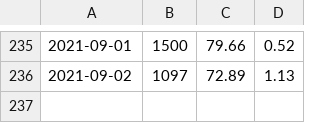
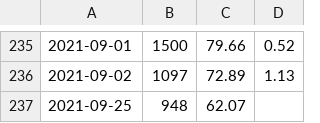
Before and after one commit to jiyeonseo/ring-fit-adventure-exercise-log, a CSV file: ringfit.csv, drawn as a sheet; only a part is shown, gaps mark what is left out; the diff names each change by its address in the sheet, - before the commit and + after, or states it on an @@ line.

```diff
--- a/ringfit.csv
+++ b/ringfit.csv
+row 237: 2021-09-25 | 948 | 62.07
```
Also changed, not shown: 1 other file.
